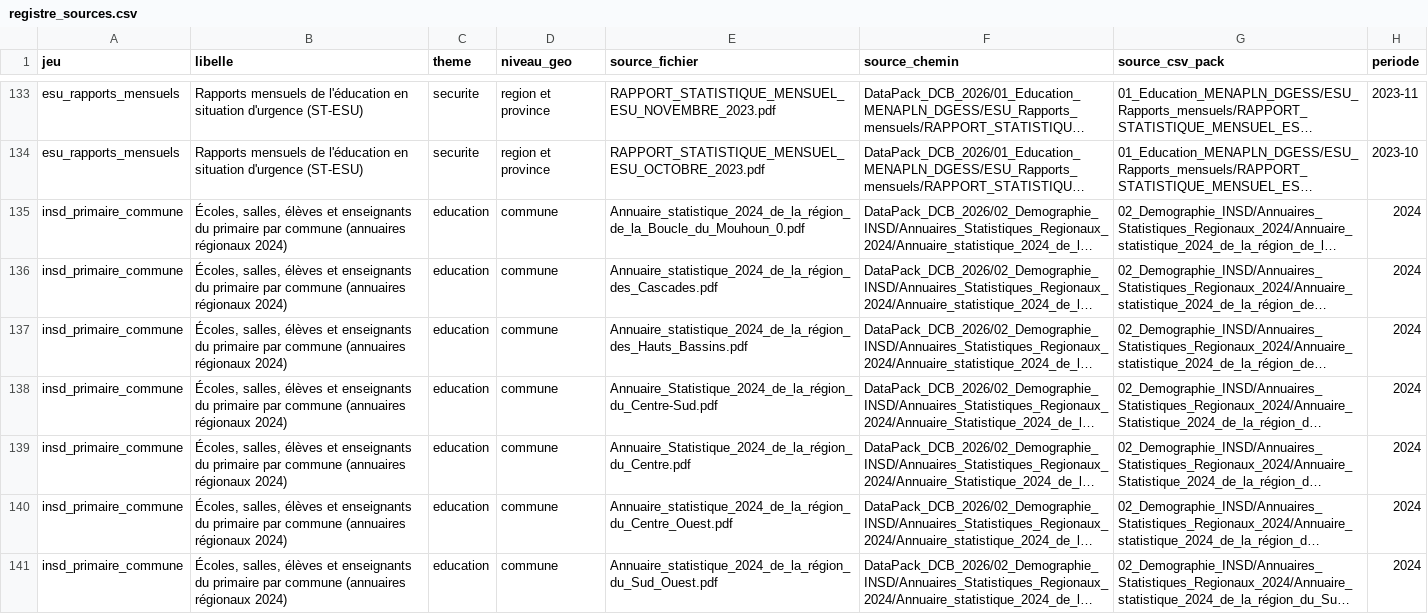
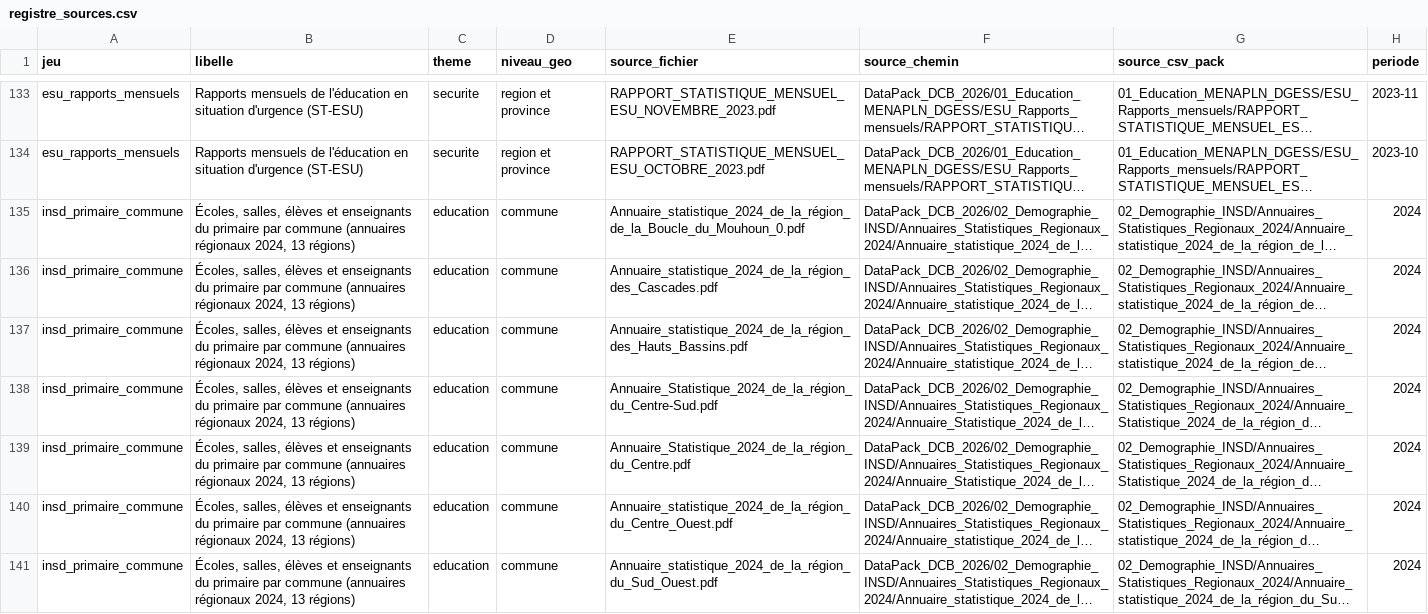
Before and after one commit to datachallenge-edu-bf/sentinelle-scolaire-defi1, a CSV file: data/01_collecte/registre_sources.csv, drawn as a sheet; only a part is shown, gaps mark what is left out; long unchanged cells end in …; the diff covers the shown part only; the diff names each change by its address in the sheet, - before the commit and + after, or states it on an @@ line.

```diff
--- a/data/01_collecte/registre_sources.csv
+++ b/data/01_collecte/registre_sources.csv
-B135:B141 (libelle): …(annuaires régionaux 2024)
+B135:B141 (libelle): …(annuaires régionaux 2024, 13 régions)
```
Also changed, not shown: 3 added rows and 3 edited cells elsewhere in this file, data/02_nettoyage/meta_journal_nettoyage.csv, data/02_nettoyage/meta_source.csv, 30 other files.
